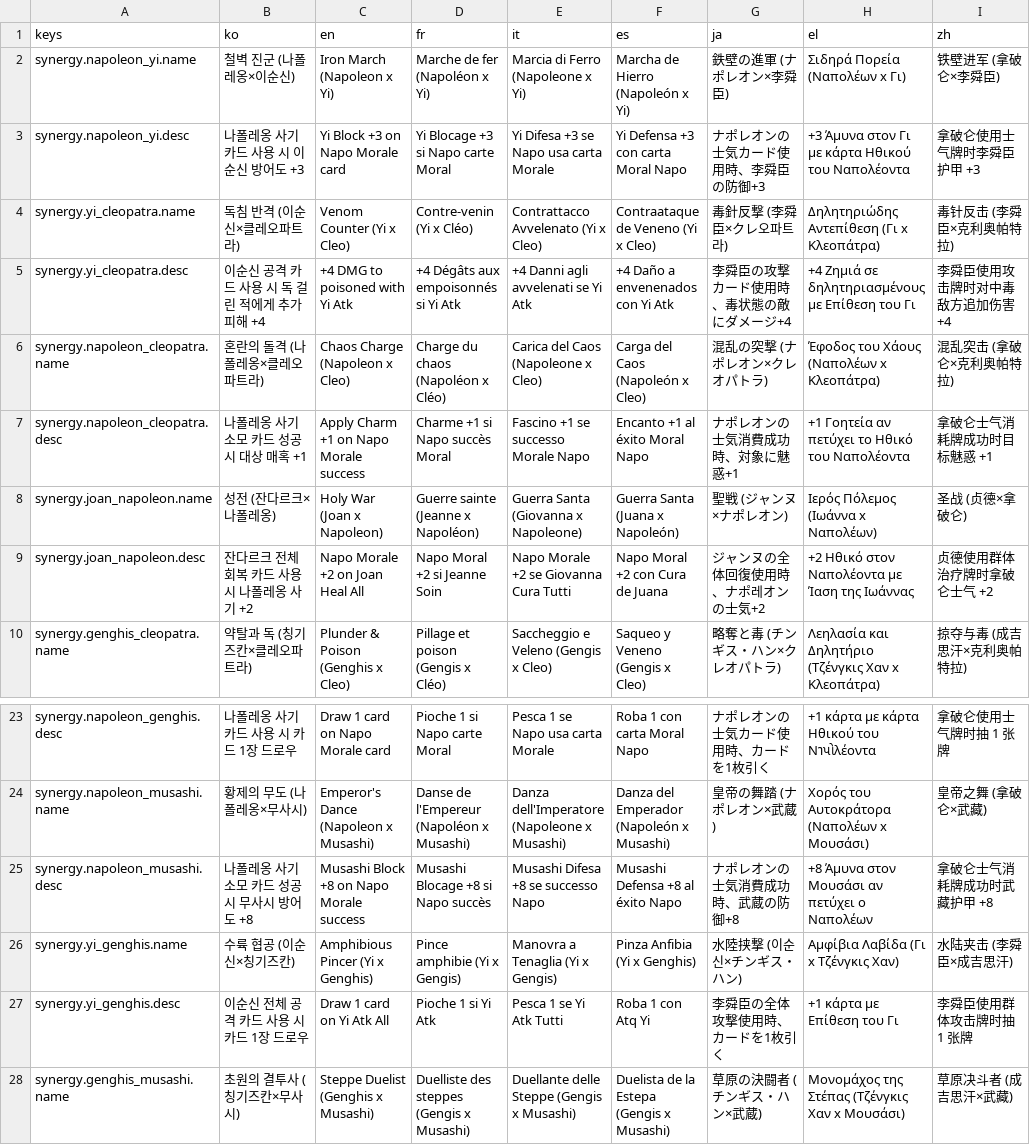
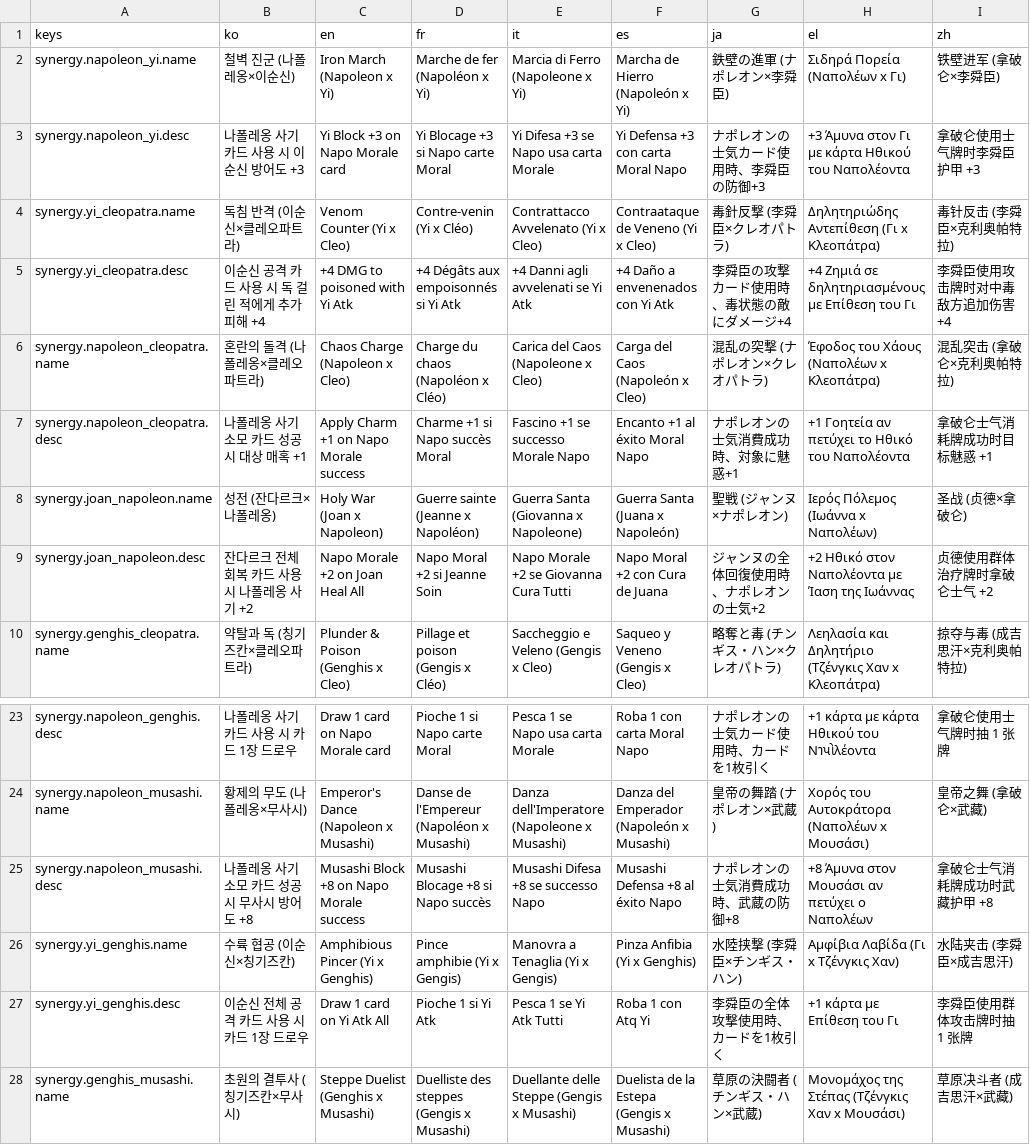
Before and after one commit to l980l/stsl, a CSV file: resources/translations/strings_synergy.csv, drawn as a sheet; only a part is shown, gaps mark what is left out.

```diff
--- a/resources/translations/strings_synergy.csv
+++ b/resources/translations/strings_synergy.csv
@@ -3,3 +3,3 @@ synergy.napoleon_yi.name,철벽 진군 (나폴레옹×이순신),Iron March (Nap
 synergy.napoleon_yi.desc,나폴레옹 사기 카드 사용 시 이순신 방어도 +3,Yi Block +3 on Napo Morale card,Yi Blocage +3 si Napo carte Moral,Yi Difesa +3 se Napo usa carta Morale,Yi Defensa +3 con carta Moral Napo,ナポレオンの士気カード使用時、李舜臣の防御+3,+3 Άμυνα στον Γι με κάρτα Ηθικού του Ναπολέοντα,拿破仑使用士气牌时李舜臣护甲 +3
-synergy.yi_cleopatra.name,독침 반격 (이순신×클레오파트라),Venom Counter (Yi x Cleo),Contre-venin (Yi x Cléo),Contrattacco Avvelenato (Yi x Cleo),Contraataque de Veneno (Yi x Cleo),毒針反撃 (李舜臣×クレ오파트라),Δηλητηριώδης Αντεπίθεση (Γι x Κλεοπάτρα),毒针反击 (李舜臣×克利奥帕特拉)
+synergy.yi_cleopatra.name,독침 반격 (이순신×클레오파트라),Venom Counter (Yi x Cleo),Contre-venin (Yi x Cléo),Contrattacco Avvelenato (Yi x Cleo),Contraataque de Veneno (Yi x Cleo),毒針反撃 (李舜臣×クレオパトラ),Δηλητηριώδης Αντεπίθεση (Γι x Κλεοπάτρα),毒针反击 (李舜臣×克利奥帕特拉)
 synergy.yi_cleopatra.desc,이순신 공격 카드 사용 시 독 걸린 적에게 추가 피해 +4,+4 DMG to poisoned with Yi Atk,+4 Dégâts aux empoisonnés si Yi Atk,+4 Danni agli avvelenati se Yi Atk,+4 Daño a envenenados con Yi Atk,李舜臣の攻撃カード使用時、毒状態の敵にダメージ+4,+4 Ζημιά σε δηλητηριασμένους με Επίθεση του Γι,李舜臣使用攻击牌时对中毒敌方追加伤害 +4
@@ -8,3 +8,3 @@ synergy.napoleon_cleopatra.desc,나폴레옹 사기 소모 카드 성공 시 대
 synergy.joan_napoleon.name,성전 (잔다르크×나폴레옹),Holy War (Joan x Napoleon),Guerre sainte (Jeanne x Napoléon),Guerra Santa (Giovanna x Napoleone),Guerra Santa (Juana x Napoleón),聖戦 (ジャンヌ×ナポレオン),Ιερός Πόλεμος (Ιωάννα x Ναπολέων),圣战 (贞德×拿破仑)
-synergy.joan_napoleon.desc,잔다르크 전체 회복 카드 사용 시 나폴레옹 사기 +2,Napo Morale +2 on Joan Heal All,Napo Moral +2 si Jeanne Soin,Napo Morale +2 se Giovanna Cura Tutti,Napo Moral +2 con Cura de Juana,ジャンヌの全体回復使用時、ナポ레オンの士気+2,+2 Ηθικό στον Ναπολέοντα με Ίαση της Ιωάννας,贞德使用群体治疗牌时拿破仑士气 +2
+synergy.joan_napoleon.desc,잔다르크 전체 회복 카드 사용 시 나폴레옹 사기 +2,Napo Morale +2 on Joan Heal All,Napo Moral +2 si Jeanne Soin,Napo Morale +2 se Giovanna Cura Tutti,Napo Moral +2 con Cura de Juana,ジャンヌの全体回復使用時、ナポレオンの士気+2,+2 Ηθικό στον Ναπολέοντα με Ίαση της Ιωάννας,贞德使用群体治疗牌时拿破仑士气 +2
 synergy.genghis_cleopatra.name,약탈과 독 (칭기즈칸×클레오파트라),Plunder & Poison (Genghis x Cleo),Pillage et poison (Gengis x Cléo),Saccheggio e Veleno (Gengis x Cleo),Saqueo y Veneno (Gengis x Cleo),略奪と毒 (チンギス・ハン×クレオパトラ),Λεηλασία και Δηλητήριο (Τζένγκις Χαν x Κλεοπάτρα),掠夺与毒 (成吉思汗×克利奥帕特拉)
@@ -25,3 +25,3 @@ synergy.napoleon_musashi.name,황제의 무도 (나폴레옹×무사시),Emperor
 synergy.napoleon_musashi.desc,나폴레옹 사기 소모 카드 성공 시 무사시 방어도 +8,Musashi Block +8 on Napo Morale success,Musashi Blocage +8 si Napo succès,Musashi Difesa +8 se successo Napo,Musashi Defensa +8 al éxito Napo,ナポレオンの士気消費成功時、武蔵の防御+8,+8 Άμυνα στον Μουσάσι αν πετύχει ο Ναπολέων,拿破仑士气消耗牌成功时武藏护甲 +8
-synergy.yi_genghis.name,수륙 협공 (이순신×칭기즈칸),Amphibious Pincer (Yi x Genghis),Pince amphibie (Yi x Gengis),Manovra a Tenaglia (Yi x Gengis),Pinza Anfibia (Yi x Genghis),水陸挟撃 (이순신×チンギス・ハン),Αμφίβια Λαβίδα (Γι x Τζένγκις Χαν),水陆夹击 (李舜臣×成吉思汗)
+synergy.yi_genghis.name,수륙 협공 (이순신×칭기즈칸),Amphibious Pincer (Yi x Genghis),Pince amphibie (Yi x Gengis),Manovra a Tenaglia (Yi x Gengis),Pinza Anfibia (Yi x Genghis),水陸挟撃 (李舜臣×チンギス・ハン),Αμφίβια Λαβίδα (Γι x Τζένγκις Χαν),水陆夹击 (李舜臣×成吉思汗)
 synergy.yi_genghis.desc,이순신 전체 공격 카드 사용 시 카드 1장 드로우,Draw 1 card on Yi Atk All,Pioche 1 si Yi Atk,Pesca 1 se Yi Atk Tutti,Roba 1 con Atq Yi,李舜臣の全体攻撃使用時、カードを1枚引く,+1 κάρτα με Επίθεση του Γι,李舜臣使用群体攻击牌时抽 1 张牌
```
Also changed, not shown: 9 other files.
